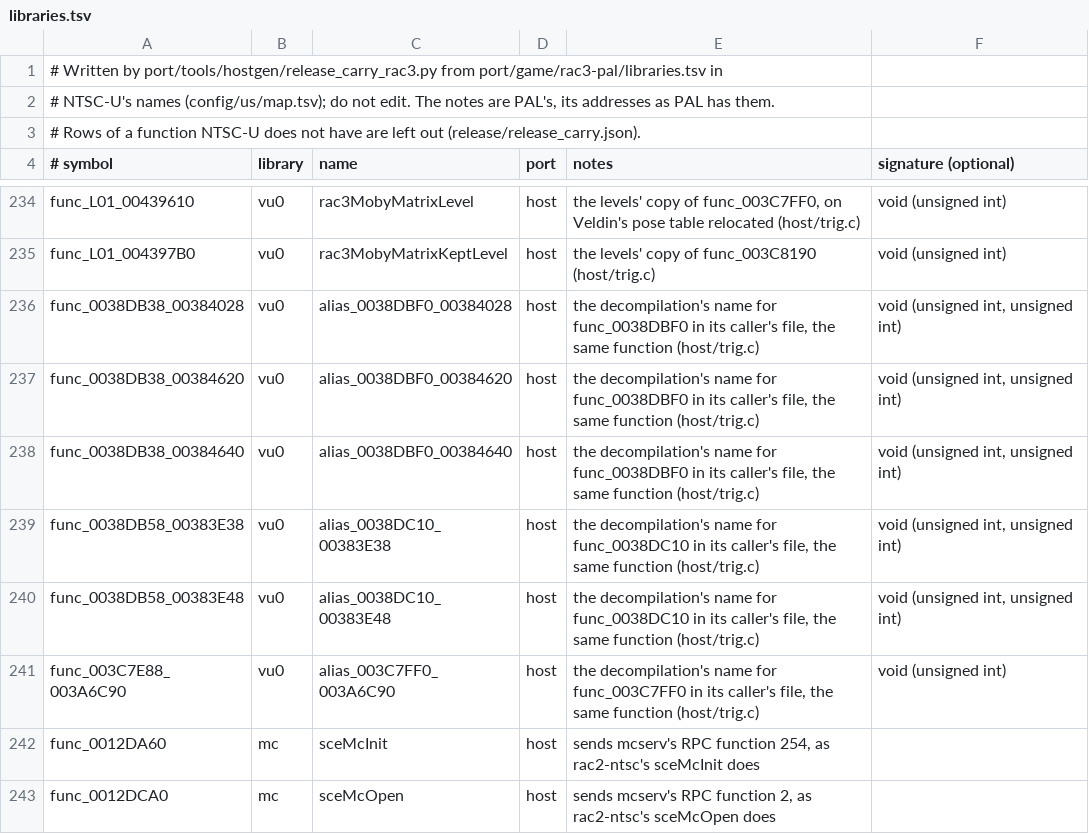
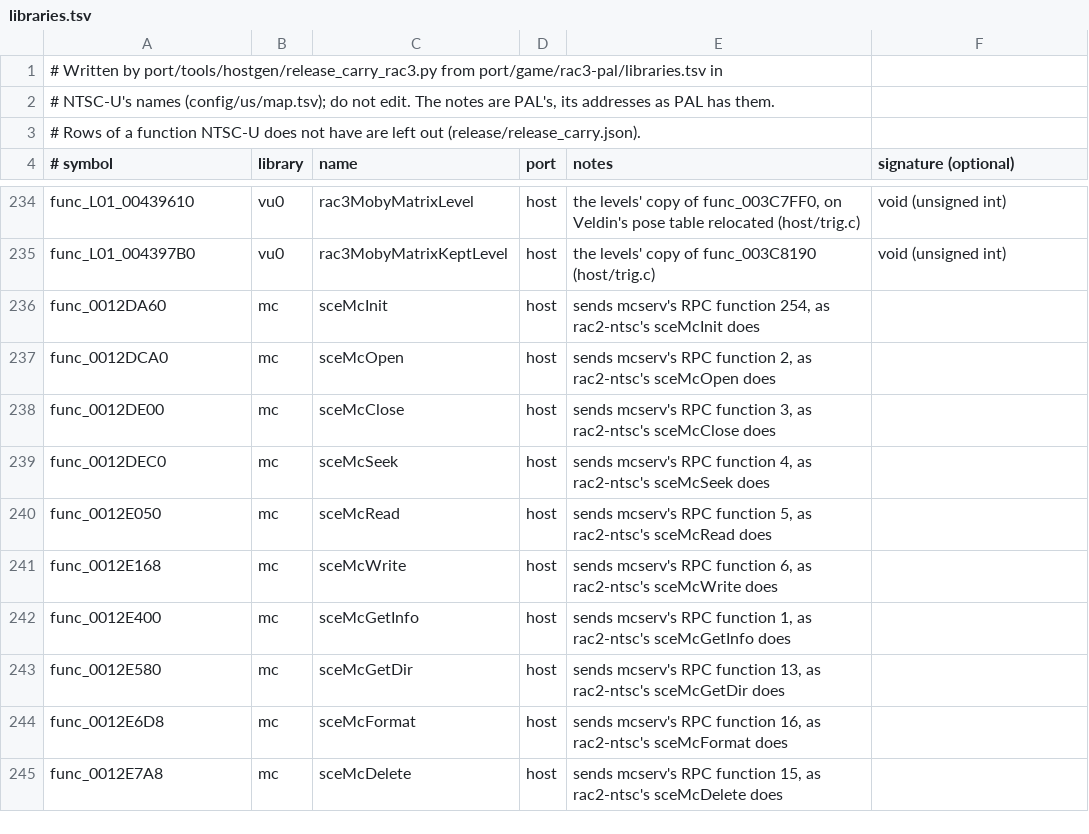
Before and after one commit to OpenRAC/OpenRAC, a TSV file: port/game/rac3-ntsc/libraries.tsv, drawn as a sheet; only a part is shown, gaps mark what is left out; the shorter side is filled out with more unchanged rows.

Commit message:
fix(hostgen): another name of a place the port writes itself calls the port's function
rac3-decomp names a function per caller file (func_0011A264_00398288 for
memset). When a libraries.tsv host row has that address, the name had no C
and became a stub that did nothing: memset, strlen, KickVif0Chain and the
VU0 routines among them. Such a name now calls the port's function, its
arguments by kind.

```diff
--- a/port/game/rac3-ntsc/libraries.tsv
+++ b/port/game/rac3-ntsc/libraries.tsv
@@ -235,8 +235,2 @@ func_L01_00439610	vu0	rac3MobyMatrixLevel	host	the levels' copy of func_003C7FF0
 func_L01_004397B0	vu0	rac3MobyMatrixKeptLevel	host	the levels' copy of func_003C8190 (host/trig.c)	void (unsigned int)
-func_0038DB38_00384028	vu0	alias_0038DBF0_00384028	host	the decompilation's name for func_0038DBF0 in its caller's file, the same function (host/trig.c)	void (unsigned int, unsigned int)
-func_0038DB38_00384620	vu0	alias_0038DBF0_00384620	host	the decompilation's name for func_0038DBF0 in its caller's file, the same function (host/trig.c)	void (unsigned int, unsigned int)
-func_0038DB38_00384640	vu0	alias_0038DBF0_00384640	host	the decompilation's name for func_0038DBF0 in its caller's file, the same function (host/trig.c)	void (unsigned int, unsigned int)
-func_0038DB58_00383E38	vu0	alias_0038DC10_00383E38	host	the decompilation's name for func_0038DC10 in its caller's file, the same function (host/trig.c)	void (unsigned int, unsigned int)
-func_0038DB58_00383E48	vu0	alias_0038DC10_00383E48	host	the decompilation's name for func_0038DC10 in its caller's file, the same function (host/trig.c)	void (unsigned int, unsigned int)
-func_003C7E88_003A6C90	vu0	alias_003C7FF0_003A6C90	host	the decompilation's name for func_003C7FF0 in its caller's file, the same function (host/trig.c)	void (unsigned int)
 func_0012DA60	mc	sceMcInit	host	sends mcserv's RPC function 254, as rac2-ntsc's sceMcInit does
```
Also changed, not shown: port/game/rac3-pal/libraries.tsv, 9 other files.
